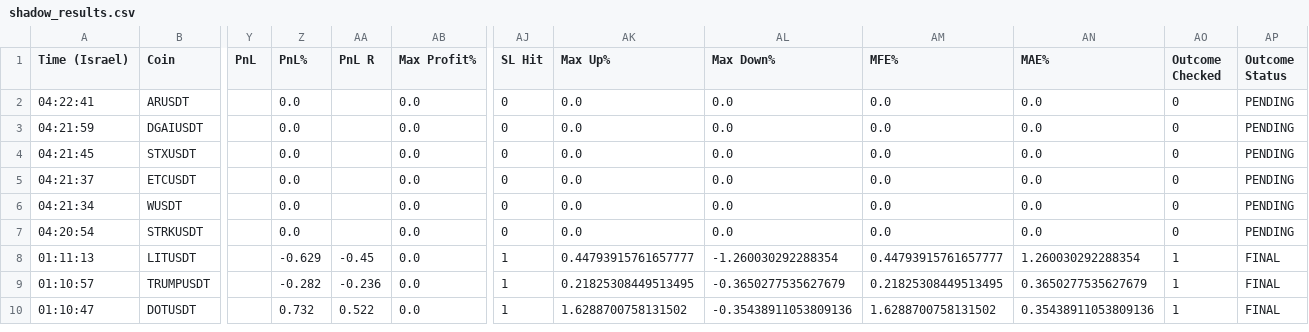
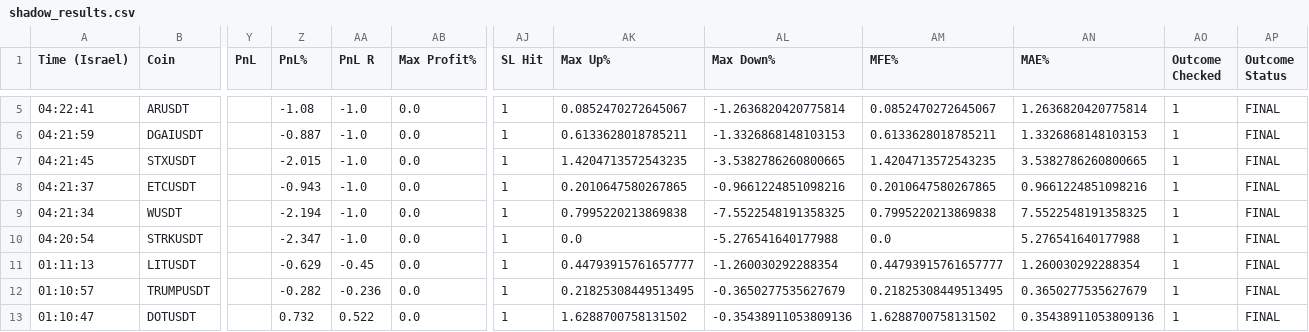
Before and after one commit to rank1984/crypto-bot, a CSV file: shadow_results.csv, drawn as a sheet; only a part is shown, gaps mark what is left out; addresses are those after the commit; the diff covers the shown part only; the diff names each change by its address in the sheet, - before the commit and + after, or states it on an @@ line.

```diff
--- a/shadow_results.csv
+++ b/shadow_results.csv
-Z5 (PnL%): 0.0
+Z5 (PnL%): -1.08
-AA5:AA10 (PnL R): (empty)
+AA5:AA10 (PnL R): -1.0
-AJ5:AJ10 (SL Hit): 0
+AJ5:AJ10 (SL Hit): 1
-AK5 (Max Up%): 0.0
+AK5 (Max Up%): 0.0852470272645067
-AL5 (Max Down%): 0.0
+AL5 (Max Down%): -1.2636820420775814
-AM5 (MFE%): 0.0
+AM5 (MFE%): 0.0852470272645067
-AN5 (MAE%): 0.0
+AN5 (MAE%): 1.2636820420775814
-AO5:AO10 (Outcome Checked): 0
+AO5:AO10 (Outcome Checked): 1
-AP5:AP10 (Outcome Status): PENDING
+AP5:AP10 (Outcome Status): FINAL
-Z6 (PnL%): 0.0
+Z6 (PnL%): -0.887
-AK6 (Max Up%): 0.0
+AK6 (Max Up%): 0.6133628018785211
-AL6 (Max Down%): 0.0
+AL6 (Max Down%): -1.3326868148103153
-AM6 (MFE%): 0.0
+AM6 (MFE%): 0.6133628018785211
-AN6 (MAE%): 0.0
+AN6 (MAE%): 1.3326868148103153
-Z7 (PnL%): 0.0
+Z7 (PnL%): -2.015
-AK7 (Max Up%): 0.0
+AK7 (Max Up%): 1.4204713572543235
-AL7 (Max Down%): 0.0
+AL7 (Max Down%): -3.5382786260800665
-AM7 (MFE%): 0.0
+AM7 (MFE%): 1.4204713572543235
-AN7 (MAE%): 0.0
+AN7 (MAE%): 3.5382786260800665
-Z8 (PnL%): 0.0
+Z8 (PnL%): -0.943
-AK8 (Max Up%): 0.0
+AK8 (Max Up%): 0.2010647580267865
-AL8 (Max Down%): 0.0
+AL8 (Max Down%): -0.9661224851098216
-AM8 (MFE%): 0.0
+AM8 (MFE%): 0.2010647580267865
-AN8 (MAE%): 0.0
+AN8 (MAE%): 0.9661224851098216
-Z9 (PnL%): 0.0
+Z9 (PnL%): -2.194
-AK9 (Max Up%): 0.0
+AK9 (Max Up%): 0.7995220213869838
-AL9 (Max Down%): 0.0
+AL9 (Max Down%): -7.5522548191358325
-AM9 (MFE%): 0.0
+AM9 (MFE%): 0.7995220213869838
-AN9 (MAE%): 0.0
+AN9 (MAE%): 7.5522548191358325
-Z10 (PnL%): 0.0
+Z10 (PnL%): -2.347
-AL10 (Max Down%): 0.0
+AL10 (Max Down%): -5.276541640177988
-AN10 (MAE%): 0.0
+AN10 (MAE%): 5.276541640177988
```
Also changed, not shown: 3 added rows elsewhere in this file, data/learning_dataset.csv, 1 other file.
